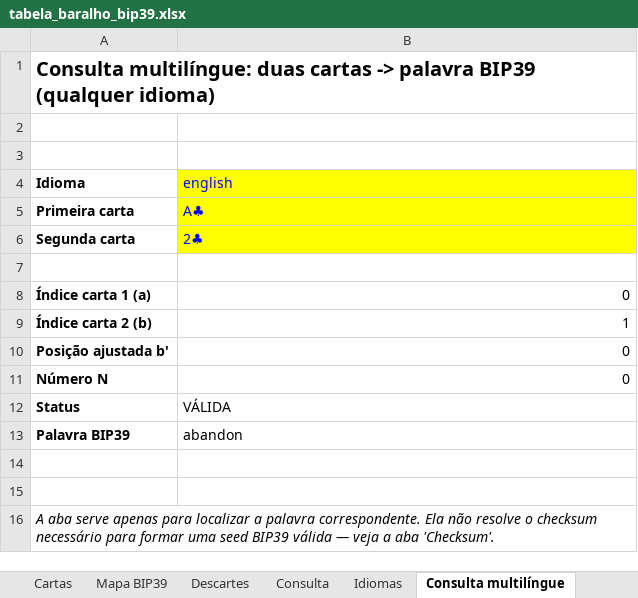
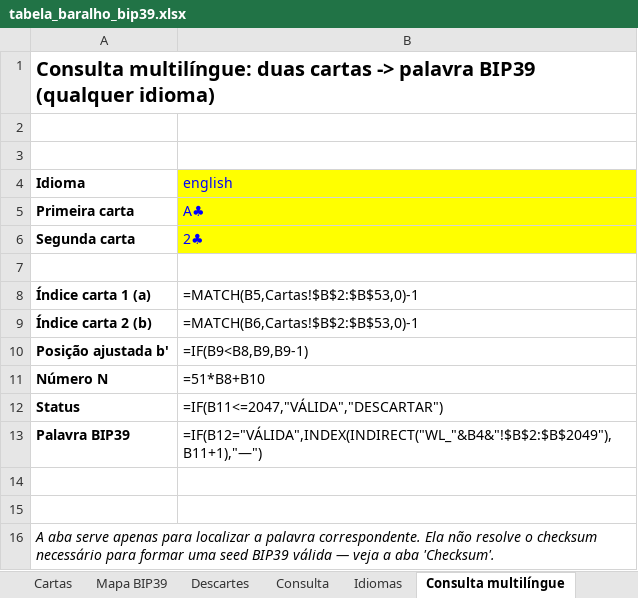
Before and after one commit to FelipeCOjeda/Bip39-baralho, an Excel workbook: tabela_baralho_bip39.xlsx, sheet Consulta multilíngue, drawn as a sheet; values as stored, in another font and other column widths than the file's, no borders; formulas without a stored value are shown as written; the diff names each change by its address in the sheet, - before the commit and + after, or states it on an @@ line.

```diff
--- a/tabela_baralho_bip39.xlsx (sheet Consulta multilíngue)
+++ b/tabela_baralho_bip39.xlsx (sheet Consulta multilíngue)
-B8 (english): 0
+B8 (english): =MATCH(B5,Cartas!$B$2:$B$53,0)-1
-B9 (english): 1
+B9 (english): =MATCH(B6,Cartas!$B$2:$B$53,0)-1
-B10 (english): 0
+B10 (english): =IF(B9<B8,B9,B9-1)
-B11 (english): 0
+B11 (english): =51*B8+B10
-B12 (english): VÁLIDA
+B12 (english): =IF(B11<=2047,"VÁLIDA","DESCARTAR")
-B13 (english): abandon
+B13 (english): =IF(B12="VÁLIDA",INDEX(INDIRECT("WL_"&B4&"!$B$2:$B$2049"),B11+1),"—")
```
Also changed, not shown: sheet Mapa BIP39, sheet Consulta, sheet LEIA-ME, sheet Quantidade de Palavras, 1 other file.
